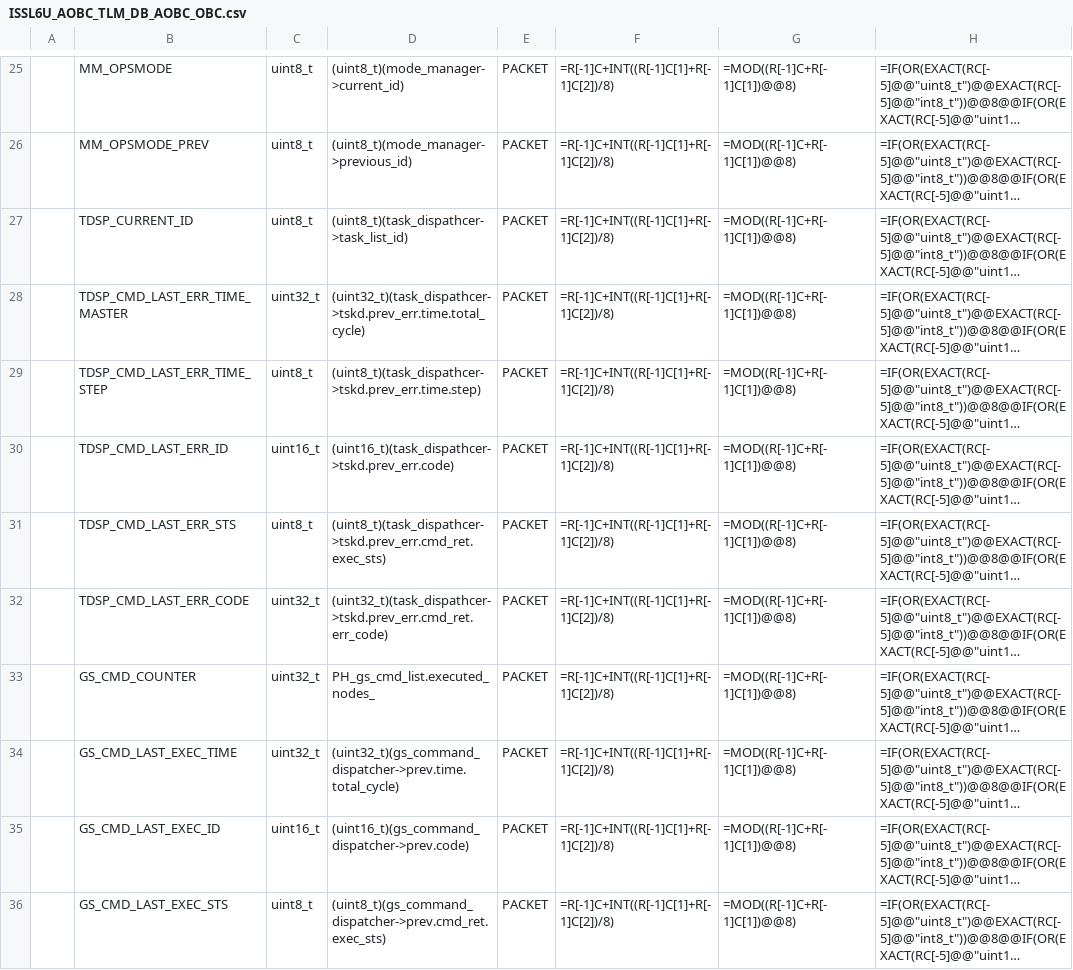
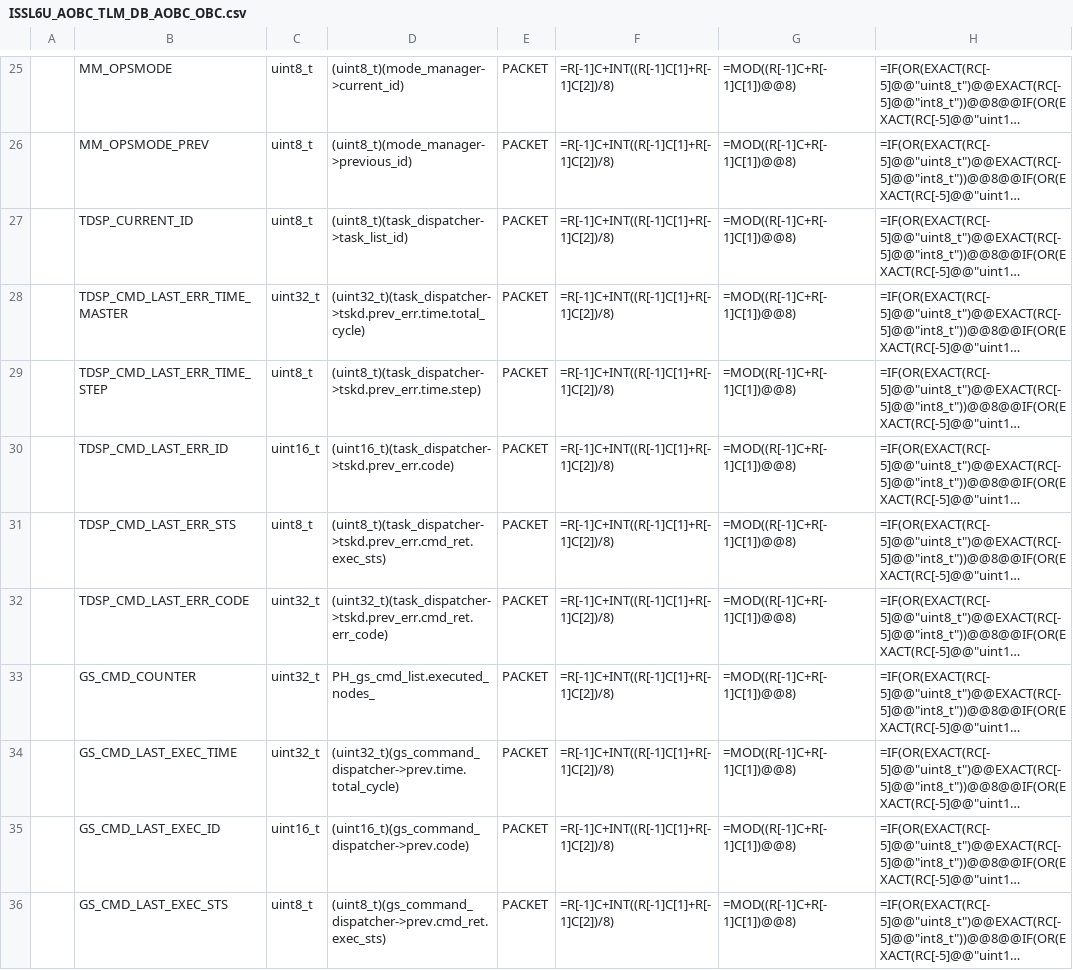
Before and after one commit to ut-issl/c2a-aobc, a CSV file: database/TLM_DB/ISSL6U_AOBC_TLM_DB_AOBC_OBC.csv, drawn as a sheet; only a part is shown, gaps mark what is left out; long unchanged cells end in …; the diff names each change by its address in the sheet, - before the commit and + after, or states it on an @@ line.

```diff
--- a/database/TLM_DB/ISSL6U_AOBC_TLM_DB_AOBC_OBC.csv
+++ b/database/TLM_DB/ISSL6U_AOBC_TLM_DB_AOBC_OBC.csv
-D27: (uint8_t)(task_dispathcer->task_list_id)
+D27: (uint8_t)(task_dispatcher->task_list_id)
-D28: (uint32_t)(task_dispathcer->tskd.prev_err.time.total_cycle)
+D28: (uint32_t)(task_dispatcher->tskd.prev_err.time.total_cycle)
-D29: (uint8_t)(task_dispathcer->tskd.prev_err.time.step)
+D29: (uint8_t)(task_dispatcher->tskd.prev_err.time.step)
-D30: (uint16_t)(task_dispathcer->tskd.prev_err.code)
+D30: (uint16_t)(task_dispatcher->tskd.prev_err.code)
-D31: (uint8_t)(task_dispathcer->tskd.prev_err.cmd_ret.exec_sts)
+D31: (uint8_t)(task_dispatcher->tskd.prev_err.cmd_ret.exec_sts)
-D32: (uint32_t)(task_dispathcer->tskd.prev_err.cmd_ret.err_code)
+D32: (uint32_t)(task_dispatcher->tskd.prev_err.cmd_ret.err_code)
```
Also changed, not shown: database/TLM_DB/ISSL6U_AOBC_TLM_DB_AOBC_HK_GEN.csv, database/TLM_DB/calced_data/ISSL6U_AOBC_TLM_DB_AOBC_HK_GEN.csv, 2 other files.
